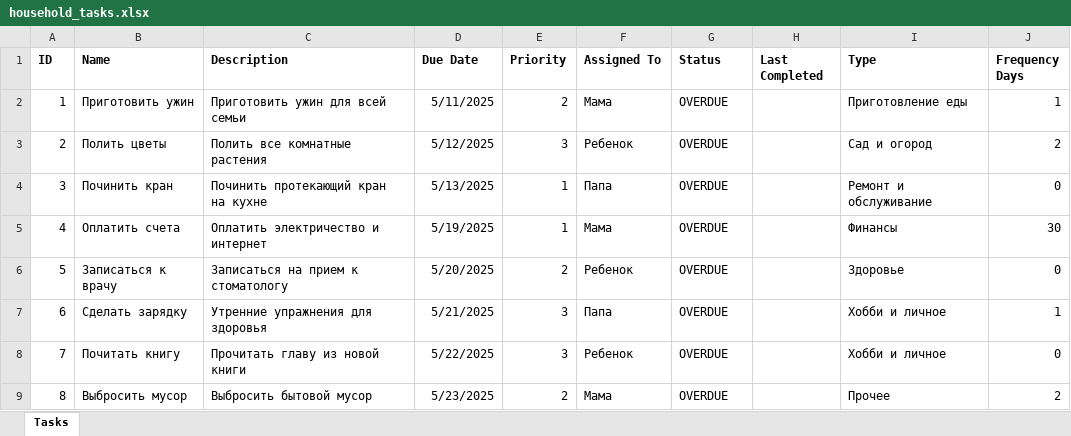
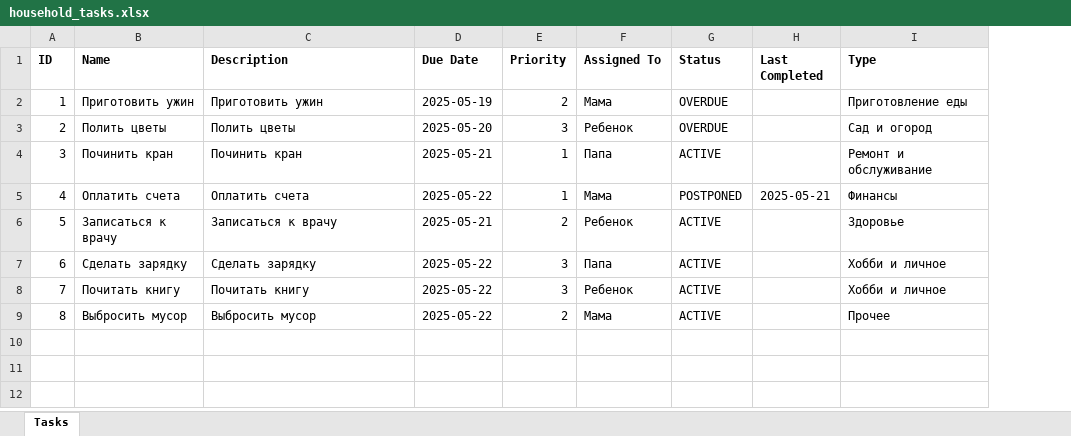
Before and after one commit to 23yulia03/hometracker_kurs, an Excel workbook: household_tasks.xlsx, sheet Tasks, drawn as a sheet; values as stored, in another font and other column widths than the file's, no borders; the diff names each change by its address in the sheet, - before the commit and + after, or states it on an @@ line.

```diff
--- a/household_tasks.xlsx (sheet Tasks)
+++ b/household_tasks.xlsx (sheet Tasks)
-column J (Frequency Days), rows 2-9: 1 | 2 | 0 | 30 | 0 | 1 | 0 | 2
-C2 (Description): Приготовить ужин для всей семьи
+C2 (Description): Приготовить ужин
-D2 (Due Date): 5/11/2025
+D2 (Due Date): 2025-05-19
-C3 (Description): Полить все комнатные растения
+C3 (Description): Полить цветы
-D3 (Due Date): 5/12/2025
+D3 (Due Date): 2025-05-20
-C4 (Description): Починить протекающий кран на кухне
+C4 (Description): Починить кран
-D4 (Due Date): 5/13/2025
+D4 (Due Date): 2025-05-21
-G4 (Status): OVERDUE
+G4 (Status): ACTIVE
-C5 (Description): Оплатить электричество и интернет
+C5 (Description): Оплатить счета
-D5 (Due Date): 5/19/2025
+D5 (Due Date): 2025-05-22
-G5 (Status): OVERDUE
+G5 (Status): POSTPONED
-H5 (Last Completed): (empty)
+H5 (Last Completed): 2025-05-21
-C6 (Description): Записаться на прием к стоматологу
+C6 (Description): Записаться к врачу
-D6 (Due Date): 5/20/2025
+D6 (Due Date): 2025-05-21
-G6:G9 (Status): OVERDUE
+G6:G9 (Status): ACTIVE
-C7 (Description): Утренние упражнения для здоровья
+C7 (Description): Сделать зарядку
-D7 (Due Date): 5/21/2025
+D7 (Due Date): 2025-05-22
-C8 (Description): Прочитать главу из новой книги
+C8 (Description): Почитать книгу
-D8 (Due Date): 5/22/2025
+D8 (Due Date): 2025-05-22
-C9 (Description): Выбросить бытовой мусор
+C9 (Description): Выбросить мусор
-D9 (Due Date): 5/23/2025
+D9 (Due Date): 2025-05-22
```
Also changed, not shown: 5 other files.
